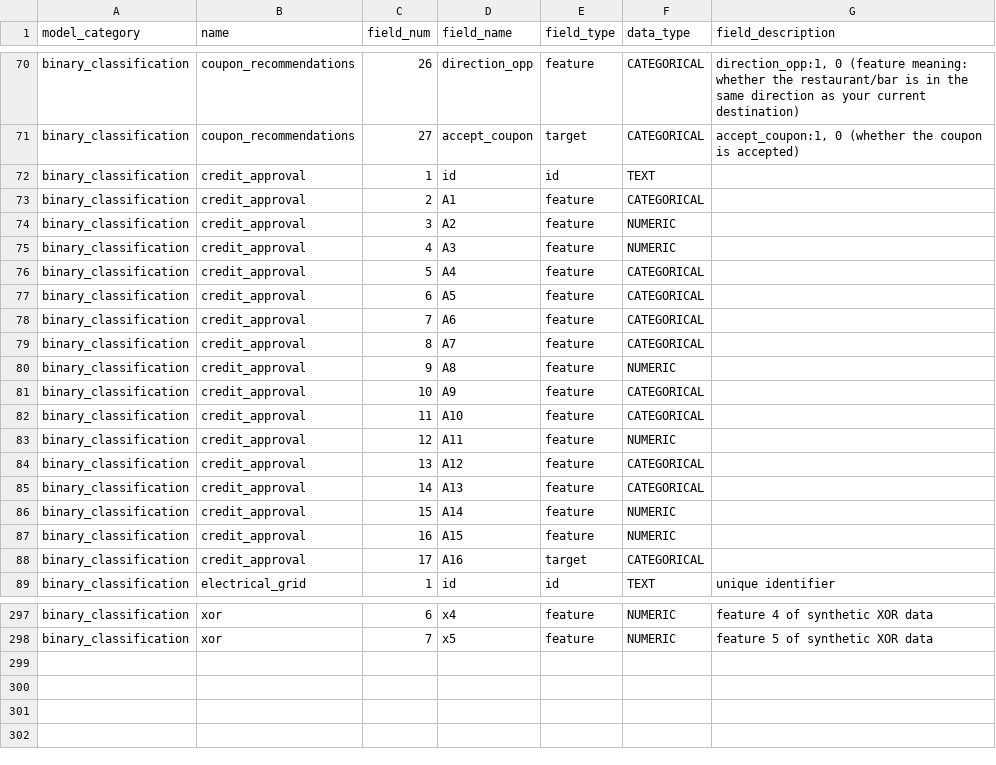
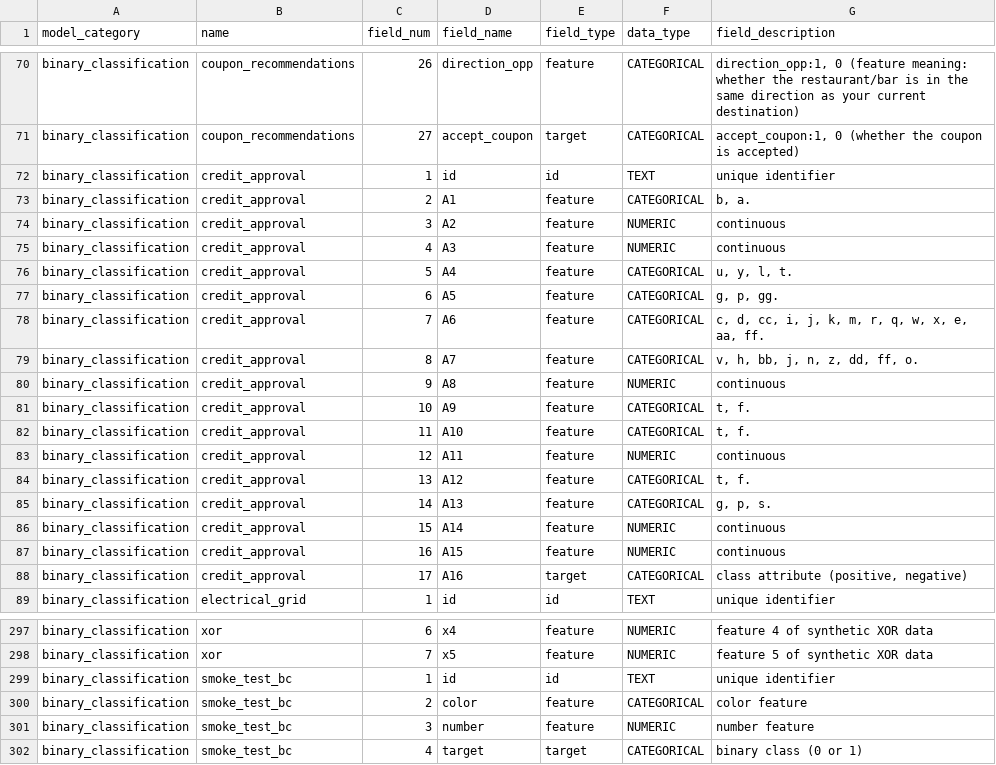
Before and after one commit to readytensor/rt-datasets-binary-classification, a CSV file: config/binary_classification_datasets_fields.csv, drawn as a sheet; only a part is shown, gaps mark what is left out; the diff covers the shown part only.

Commit message:
update in meta data of credit approval and telco churn datasets

```diff
--- a/config/binary_classification_datasets_fields.csv
+++ b/config/binary_classification_datasets_fields.csv
@@ -71,19 +71,19 @@ binary_classification,coupon_recommendations,26,direction_opp,feature,CATEGORICA
 binary_classification,coupon_recommendations,27,accept_coupon,target,CATEGORICAL,"accept_coupon:1, 0 (whether the coupon is accepted)"
-binary_classification,credit_approval,1,id,id,TEXT,
-binary_classification,credit_approval,2,A1,feature,CATEGORICAL,
-binary_classification,credit_approval,3,A2,feature,NUMERIC,
-binary_classification,credit_approval,4,A3,feature,NUMERIC,
-binary_classification,credit_approval,5,A4,feature,CATEGORICAL,
-binary_classification,credit_approval,6,A5,feature,CATEGORICAL,
-binary_classification,credit_approval,7,A6,feature,CATEGORICAL,
-binary_classification,credit_approval,8,A7,feature,CATEGORICAL,
-binary_classification,credit_approval,9,A8,feature,NUMERIC,
-binary_classification,credit_approval,10,A9,feature,CATEGORICAL,
-binary_classification,credit_approval,11,A10,feature,CATEGORICAL,
-binary_classification,credit_approval,12,A11,feature,NUMERIC,
-binary_classification,credit_approval,13,A12,feature,CATEGORICAL,
-binary_classification,credit_approval,14,A13,feature,CATEGORICAL,
-binary_classification,credit_approval,15,A14,feature,NUMERIC,
-binary_classification,credit_approval,16,A15,feature,NUMERIC,
-binary_classification,credit_approval,17,A16,target,CATEGORICAL,
+binary_classification,credit_approval,1,id,id,TEXT,unique identifier
+binary_classification,credit_approval,2,A1,feature,CATEGORICAL,"b, a."
+binary_classification,credit_approval,3,A2,feature,NUMERIC,continuous
+binary_classification,credit_approval,4,A3,feature,NUMERIC,continuous
+binary_classification,credit_approval,5,A4,feature,CATEGORICAL,"u, y, l, t."
+binary_classification,credit_approval,6,A5,feature,CATEGORICAL,"g, p, gg."
+binary_classification,credit_approval,7,A6,feature,CATEGORICAL,"c, d, cc, i, j, k, m, r, q, w, x, e, aa, ff."
+binary_classification,credit_approval,8,A7,feature,CATEGORICAL,"v, h, bb, j, n, z, dd, ff, o."
+binary_classification,credit_approval,9,A8,feature,NUMERIC,continuous
+binary_classification,credit_approval,10,A9,feature,CATEGORICAL,"t, f."
+binary_classification,credit_approval,11,A10,feature,CATEGORICAL,"t, f."
+binary_classification,credit_approval,12,A11,feature,NUMERIC,continuous
+binary_classification,credit_approval,13,A12,feature,CATEGORICAL,"t, f."
+binary_classification,credit_approval,14,A13,feature,CATEGORICAL,"g, p, s."
+binary_classification,credit_approval,15,A14,feature,NUMERIC,continuous
+binary_classification,credit_approval,16,A15,feature,NUMERIC,continuous
+binary_classification,credit_approval,17,A16,target,CATEGORICAL,"class attribute (positive, negative)"
 binary_classification,electrical_grid,1,id,id,TEXT,unique identifier
@@ -298 +298,5 @@ binary_classification,xor,6,x4,feature,NUMERIC,feature 4 of synthetic XOR data
 binary_classification,xor,7,x5,feature,NUMERIC,feature 5 of synthetic XOR data
+binary_classification,smoke_test_bc,1,id,id,TEXT,unique identifier
+binary_classification,smoke_test_bc,2,color,feature,CATEGORICAL,color feature
+binary_classification,smoke_test_bc,3,number,feature,NUMERIC,number feature
+binary_classification,smoke_test_bc,4,target,target,CATEGORICAL,binary class (0 or 1)
```
Also changed, not shown: 1 edited cell elsewhere in this file, 2 other files.
